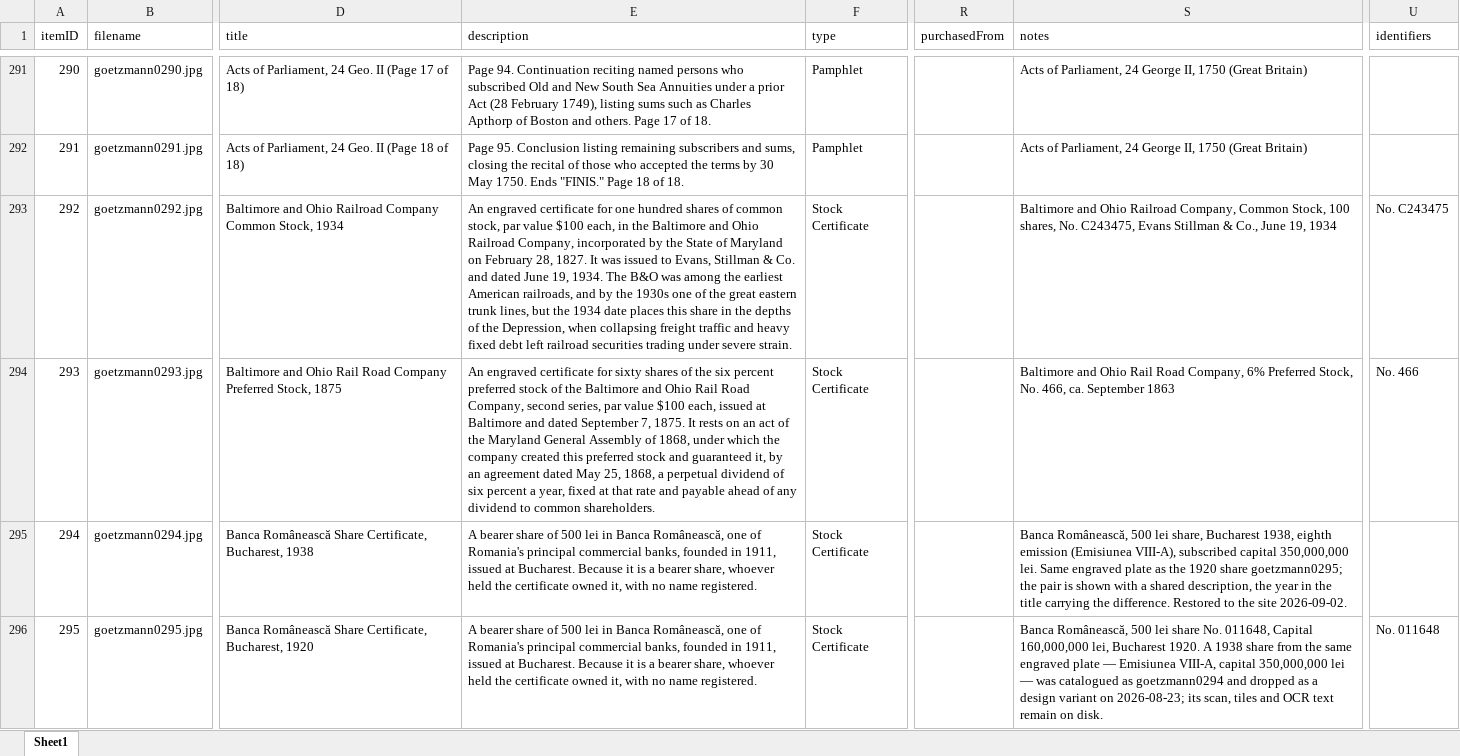
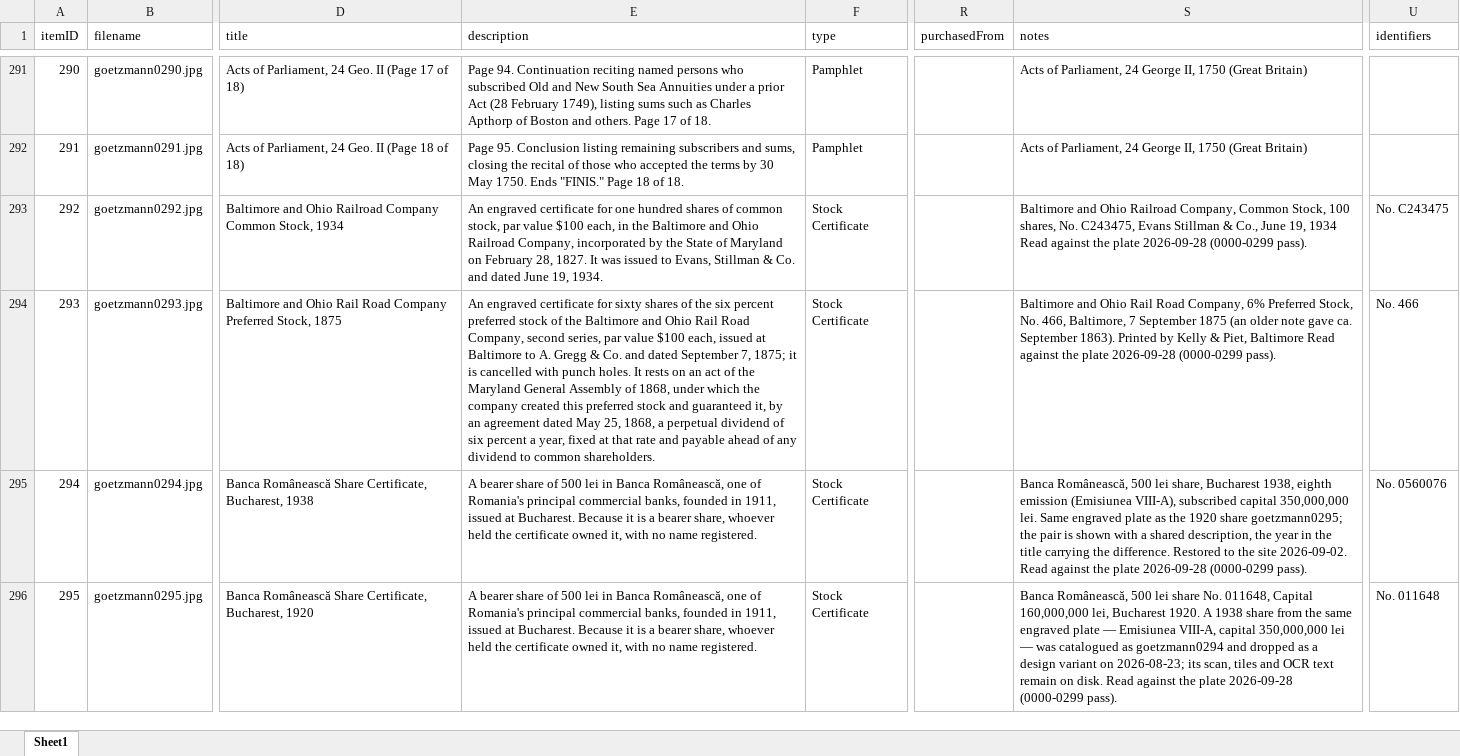
Before and after one commit to yale-icf/oov-museum, an Excel workbook: oov_data_new_edit_2.xlsx, sheet Sheet1, drawn as a sheet; only a part is shown, gaps mark what is left out; values as stored, in another font and other column widths than the file's, no borders; the diff covers the shown part only; the diff names each change by its address in the sheet, - before the commit and + after, or states it on an @@ line.

```diff
--- a/oov_data_new_edit_2.xlsx (sheet Sheet1)
+++ b/oov_data_new_edit_2.xlsx (sheet Sheet1)
-E293 (description): …19, 1934. The B&O was among the earliest American railroads, and by the 1930s one of the great eastern trunk lines, but the 1934 date places this share in the depths of the Depression, when collapsing freight traffic and heavy fixed debt left railroad securities trading under severe strain.
+E293 (description): …19, 1934.
-S293 (notes): …19, 1934
+S293 (notes): …19, 1934 Read against the plate 2026-09-28 (0000-0299 pass).
-E294 (description): …at Baltimore and dated September 7, 1875. It rests…
+E294 (description): …at Baltimore to A. Gregg & Co. and dated September 7, 1875; it is cancelled with punch holes. It rests…
-S294 (notes): …No. 466, ca. September 1863
+S294 (notes): …No. 466, Baltimore, 7 September 1875 (an older note gave ca. September 1863). Printed by Kelly & Piet, Baltimore Read against the plate 2026-09-28 (0000-0299 pass).
-S295 (notes): …site 2026-09-02.
+S295 (notes): …site 2026-09-02. Read against the plate 2026-09-28 (0000-0299 pass).
-U295 (identifiers): (empty)
+U295 (identifiers): No. 0560076
-S296 (notes): …on disk.
+S296 (notes): …on disk. Read against the plate 2026-09-28 (0000-0299 pass).
```
Also changed, not shown: 30 edited cells elsewhere in this sheet, 3 other files.
